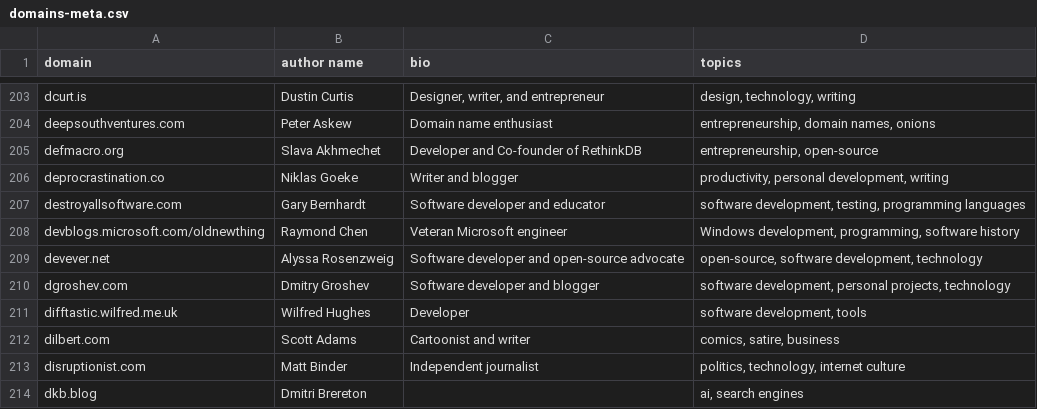
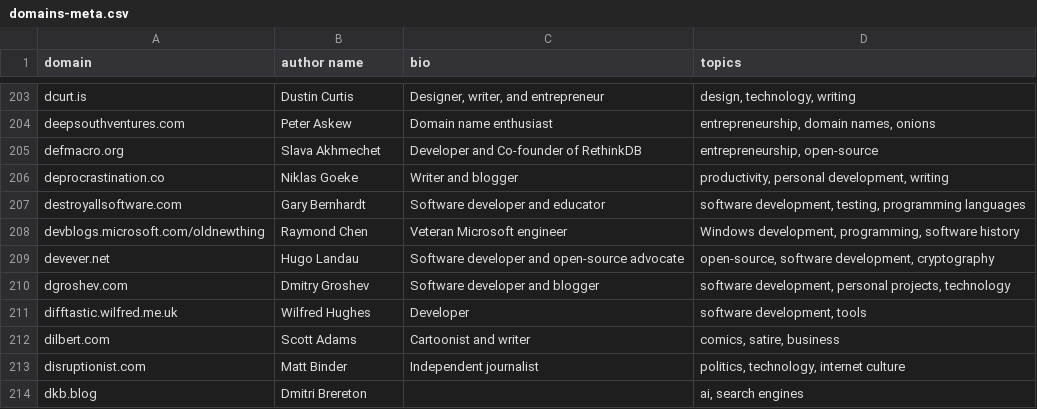
Before and after one commit to mtlynch/hn-popularity-contest-data, a CSV file: data/domains-meta.csv, drawn as a sheet; only a part is shown, gaps mark what is left out.

Commit message:
Fix Hugo Landau info (#12)

```diff
--- a/data/domains-meta.csv
+++ b/data/domains-meta.csv
@@ -208,3 +208,3 @@ destroyallsoftware.com,Gary Bernhardt,Software developer and educator,"software
 devblogs.microsoft.com/oldnewthing,Raymond Chen,Veteran Microsoft engineer,"Windows development, programming, software history"
-devever.net,Alyssa Rosenzweig,Software developer and open-source advocate,"open-source, software development, technology"
+devever.net,Hugo Landau,Software developer and open-source advocate,"open-source, software development, cryptography"
 dgroshev.com,Dmitry Groshev,Software developer and blogger,"software development, personal projects, technology"
```
